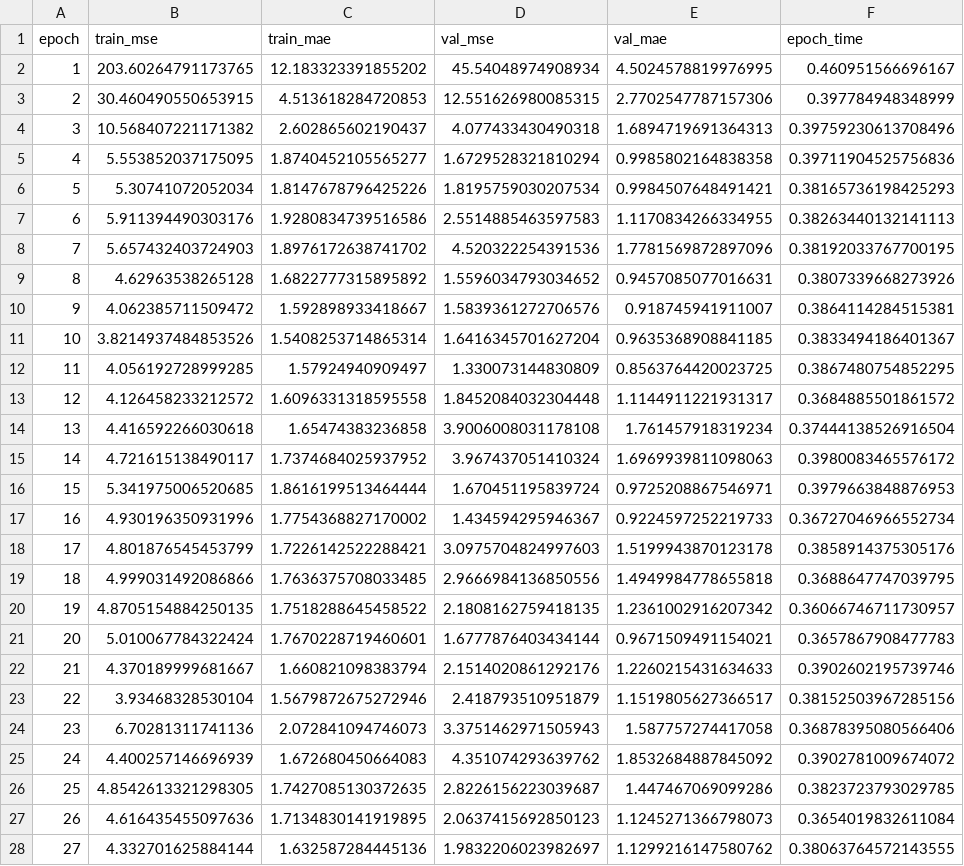
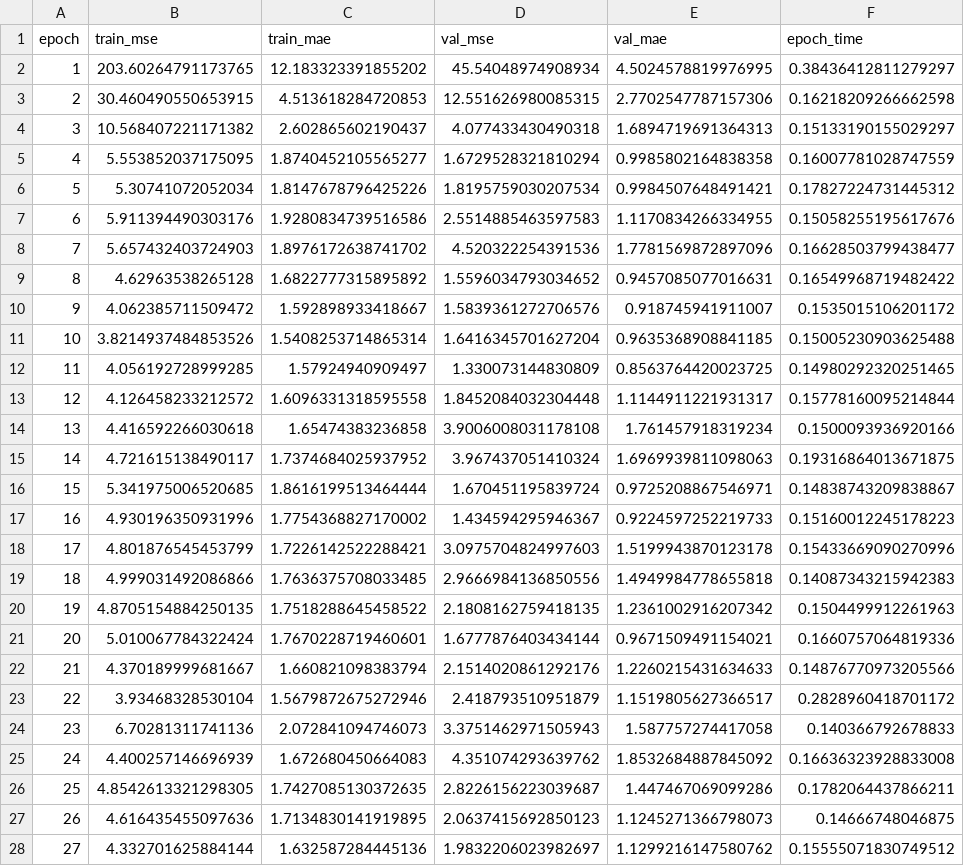
Before and after one commit to yuvaldreizin/RateAhead, a CSV file: notebooks/artifacts/seperated_vs_shared_encoding/training_histories/training_history_financial.csv, drawn as a sheet; only a part is shown; the diff covers the shown part only.

```diff
--- a/notebooks/artifacts/seperated_vs_shared_encoding/training_histories/training_history_financial.csv
+++ b/notebooks/artifacts/seperated_vs_shared_encoding/training_histories/training_history_financial.csv
@@ -1,28 +1,28 @@
 epoch,train_mse,train_mae,val_mse,val_mae,epoch_time
-1,203.60264791173765,12.183323391855202,45.54048974908934,4.5024578819976995,0.460951566696167
-2,30.460490550653915,4.513618284720853,12.551626980085315,2.7702547787157306,0.397784948348999
-3,10.568407221171382,2.602865602190437,4.077433430490318,1.6894719691364313,0.39759230613708496
-4,5.553852037175095,1.8740452105565277,1.6729528321810294,0.9985802164838358,0.39711904525756836
-5,5.30741072052034,1.8147678796425226,1.8195759030207534,0.9984507648491421,0.38165736198425293
-6,5.911394490303176,1.9280834739516586,2.5514885463597583,1.1170834266334955,0.38263440132141113
-7,5.657432403724903,1.8976172638741702,4.520322254391536,1.7781569872897096,0.38192033767700195
-8,4.62963538265128,1.6822777315895892,1.5596034793034652,0.9457085077016631,0.3807339668273926
-9,4.062385711509472,1.592898933418667,1.5839361272706576,0.918745941911007,0.3864114284515381
-10,3.8214937484853526,1.5408253714865314,1.6416345701627204,0.9635368908841185,0.3833494186401367
-11,4.056192728999285,1.57924940909497,1.330073144830809,0.8563764420023725,0.3867480754852295
-12,4.126458233212572,1.6096331318595558,1.8452084032304448,1.1144911221931317,0.3684885501861572
-13,4.416592266030618,1.65474383236858,3.9006008031178108,1.761457918319234,0.37444138526916504
-14,4.721615138490117,1.7374684025937952,3.967437051410324,1.6969939811098063,0.3980083465576172
-15,5.341975006520685,1.8616199513464444,1.670451195839724,0.9725208867546971,0.3979663848876953
-16,4.930196350931996,1.7754368827170002,1.434594295946367,0.9224597252219733,0.36727046966552734
-17,4.801876545453799,1.7226142522288421,3.0975704824997603,1.5199943870123178,0.3858914375305176
-18,4.999031492086866,1.7636375708033485,2.9666984136850556,1.4949984778655818,0.3688647747039795
-19,4.8705154884250135,1.7518288645458522,2.1808162759418135,1.2361002916207342,0.36066746711730957
-20,5.010067784322424,1.7670228719460601,1.6777876403434144,0.9671509491154021,0.3657867908477783
-21,4.370189999681667,1.660821098383794,2.1514020861292176,1.2260215431634633,0.3902602195739746
-22,3.93468328530104,1.5679872675272946,2.418793510951879,1.1519805627366517,0.38152503967285156
-23,6.70281311741136,2.072841094746073,3.3751462971505943,1.587757274417058,0.36878395080566406
-24,4.400257146696939,1.672680450664083,4.351074293639762,1.8532684887845092,0.3902781009674072
-25,4.8542613321298305,1.7427085130372635,2.8226156223039687,1.447467069099286,0.3823723793029785
-26,4.616435455097636,1.7134830141919895,2.0637415692850123,1.1245271366798073,0.3654019832611084
-27,4.332701625884144,1.632587284445136,1.9832206023982697,1.1299216147580762,0.38063764572143555
+1,203.60264791173765,12.183323391855202,45.54048974908934,4.5024578819976995,0.38436412811279297
+2,30.460490550653915,4.513618284720853,12.551626980085315,2.7702547787157306,0.16218209266662598
+3,10.568407221171382,2.602865602190437,4.077433430490318,1.6894719691364313,0.15133190155029297
+4,5.553852037175095,1.8740452105565277,1.6729528321810294,0.9985802164838358,0.16007781028747559
+5,5.30741072052034,1.8147678796425226,1.8195759030207534,0.9984507648491421,0.17827224731445312
+6,5.911394490303176,1.9280834739516586,2.5514885463597583,1.1170834266334955,0.15058255195617676
+7,5.657432403724903,1.8976172638741702,4.520322254391536,1.7781569872897096,0.16628503799438477
+8,4.62963538265128,1.6822777315895892,1.5596034793034652,0.9457085077016631,0.16549968719482422
+9,4.062385711509472,1.592898933418667,1.5839361272706576,0.918745941911007,0.1535015106201172
+10,3.8214937484853526,1.5408253714865314,1.6416345701627204,0.9635368908841185,0.15005230903625488
+11,4.056192728999285,1.57924940909497,1.330073144830809,0.8563764420023725,0.14980292320251465
+12,4.126458233212572,1.6096331318595558,1.8452084032304448,1.1144911221931317,0.15778160095214844
+13,4.416592266030618,1.65474383236858,3.9006008031178108,1.761457918319234,0.1500093936920166
+14,4.721615138490117,1.7374684025937952,3.967437051410324,1.6969939811098063,0.19316864013671875
+15,5.341975006520685,1.8616199513464444,1.670451195839724,0.9725208867546971,0.14838743209838867
+16,4.930196350931996,1.7754368827170002,1.434594295946367,0.9224597252219733,0.15160012245178223
+17,4.801876545453799,1.7226142522288421,3.0975704824997603,1.5199943870123178,0.15433669090270996
+18,4.999031492086866,1.7636375708033485,2.9666984136850556,1.4949984778655818,0.14087343215942383
+19,4.8705154884250135,1.7518288645458522,2.1808162759418135,1.2361002916207342,0.1504499912261963
+20,5.010067784322424,1.7670228719460601,1.6777876403434144,0.9671509491154021,0.1660757064819336
+21,4.370189999681667,1.660821098383794,2.1514020861292176,1.2260215431634633,0.14876770973205566
+22,3.93468328530104,1.5679872675272946,2.418793510951879,1.1519805627366517,0.2828960418701172
+23,6.70281311741136,2.072841094746073,3.3751462971505943,1.587757274417058,0.140366792678833
+24,4.400257146696939,1.672680450664083,4.351074293639762,1.8532684887845092,0.16636323928833008
+25,4.8542613321298305,1.7427085130372635,2.8226156223039687,1.447467069099286,0.1782064437866211
+26,4.616435455097636,1.7134830141919895,2.0637415692850123,1.1245271366798073,0.14666748046875
+27,4.332701625884144,1.632587284445136,1.9832206023982697,1.1299216147580762,0.15555071830749512
```
Also changed, not shown: 73 edited cells elsewhere in this file, notebooks/artifacts/seperated_vs_shared_encoding/summaries/model_comparison_summary.csv, notebooks/artifacts/seperated_vs_shared_encoding/training_histories/training_history_creative.csv, 9 other files.
